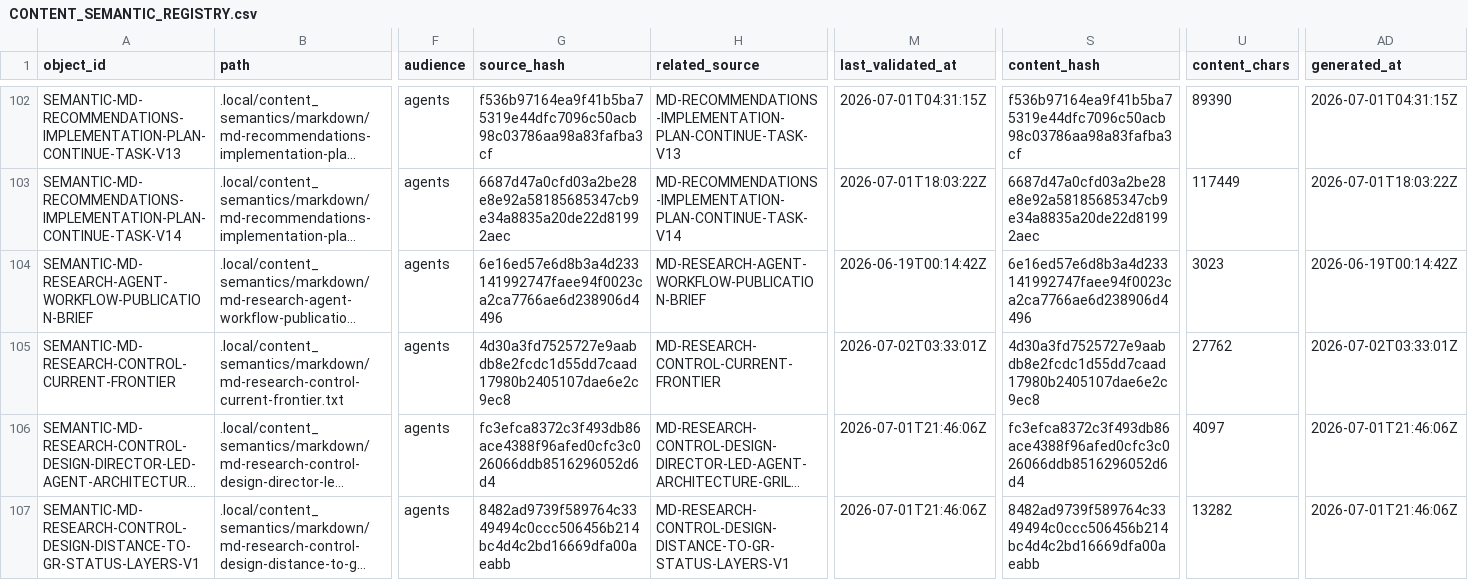
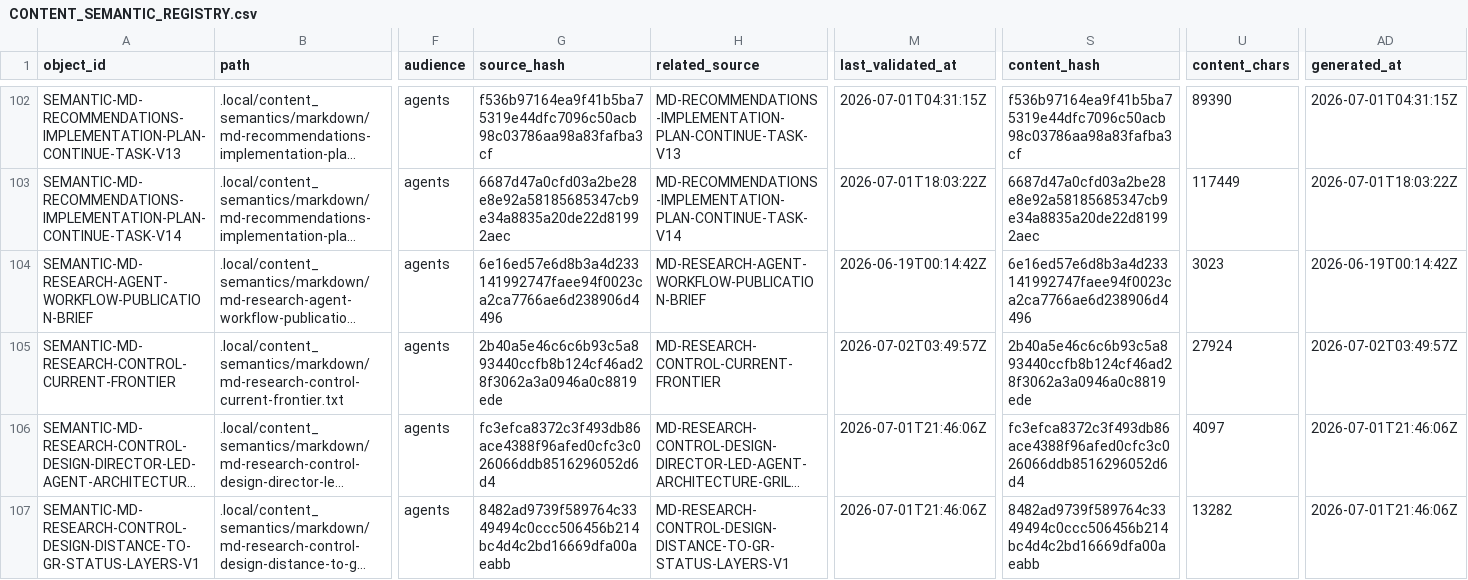
Before and after one commit to AngryOwlAI/The-AEther-Flow, a CSV file: registries/CONTENT_SEMANTIC_REGISTRY.csv, drawn as a sheet; only a part is shown, gaps mark what is left out; long unchanged cells end in …; the diff names each change by its address in the sheet, - before the commit and + after, or states it on an @@ line.

```diff
--- a/registries/CONTENT_SEMANTIC_REGISTRY.csv
+++ b/registries/CONTENT_SEMANTIC_REGISTRY.csv
-G105 (source_hash): 4d30a3fd7525727e9aabdb8e2fcdc1d55dd7caad17980b2405107dae6e2c9ec8
+G105 (source_hash): 2b40a5e46c6c6b93c5a893440ccfb8b124cf46ad28f3062a3a0946a0c8819ede
-M105 (last_validated_at): 2026-07-02T03:33:01Z
+M105 (last_validated_at): 2026-07-02T03:49:57Z
-S105 (content_hash): 4d30a3fd7525727e9aabdb8e2fcdc1d55dd7caad17980b2405107dae6e2c9ec8
+S105 (content_hash): 2b40a5e46c6c6b93c5a893440ccfb8b124cf46ad28f3062a3a0946a0c8819ede
-U105 (content_chars): 27762
+U105 (content_chars): 27924
-AD105 (generated_at): 2026-07-02T03:33:01Z
+AD105 (generated_at): 2026-07-02T03:49:57Z
```
Also changed, not shown: registries/DIRECTOR_DECISION_REGISTRY.csv, registries/MARKDOWN_SOURCE_REGISTRY.csv, 27 other files.
